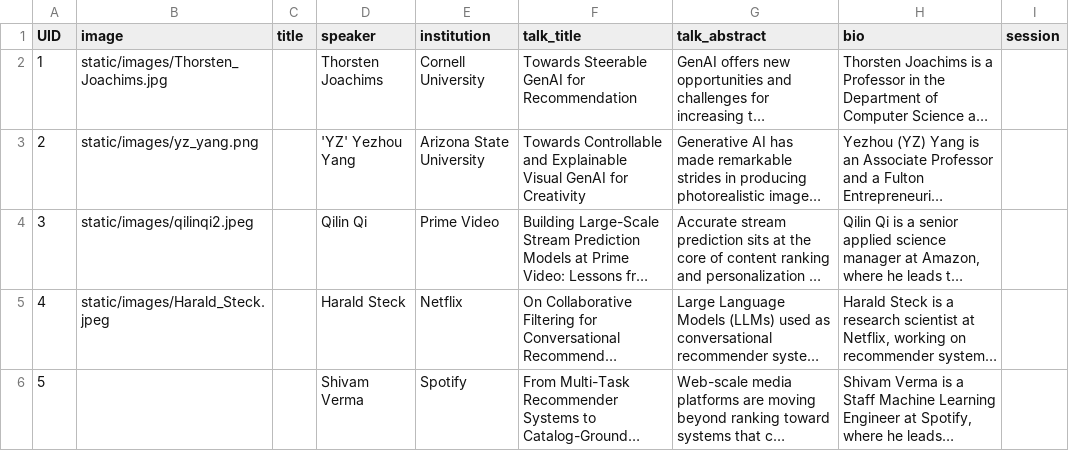
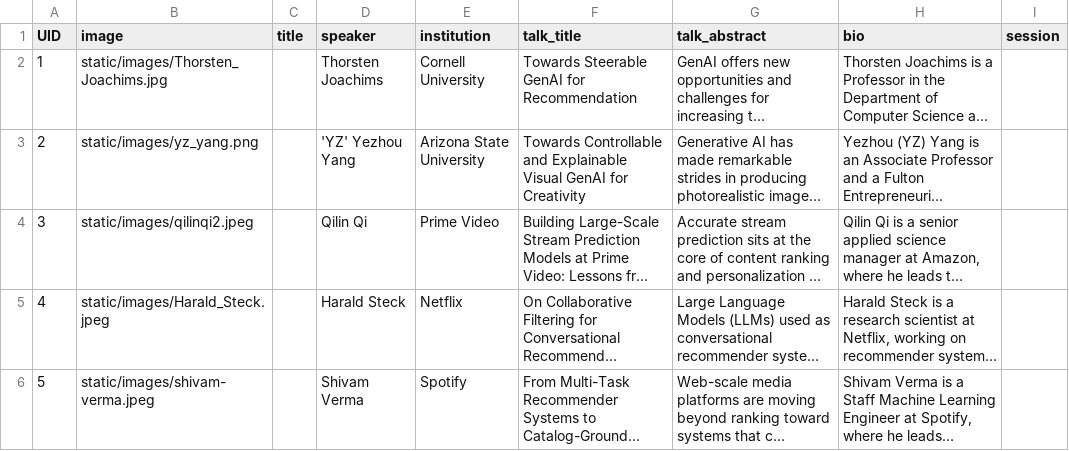
Before and after one commit to amitgoyal-iiit/GenAI4SM, a CSV file: sitedata/speakers.csv, drawn as a sheet; only a part is shown; long unchanged cells end in …; the diff names each change by its address in the sheet, - before the commit and + after, or states it on an @@ line.

Commit message:
Add Shivam Verma photo and update speaker image path

```diff
--- a/sitedata/speakers.csv
+++ b/sitedata/speakers.csv
-B6 (image): (empty)
+B6 (image): static/images/shivam-verma.jpeg
```
Also changed, not shown: 1 other file.
